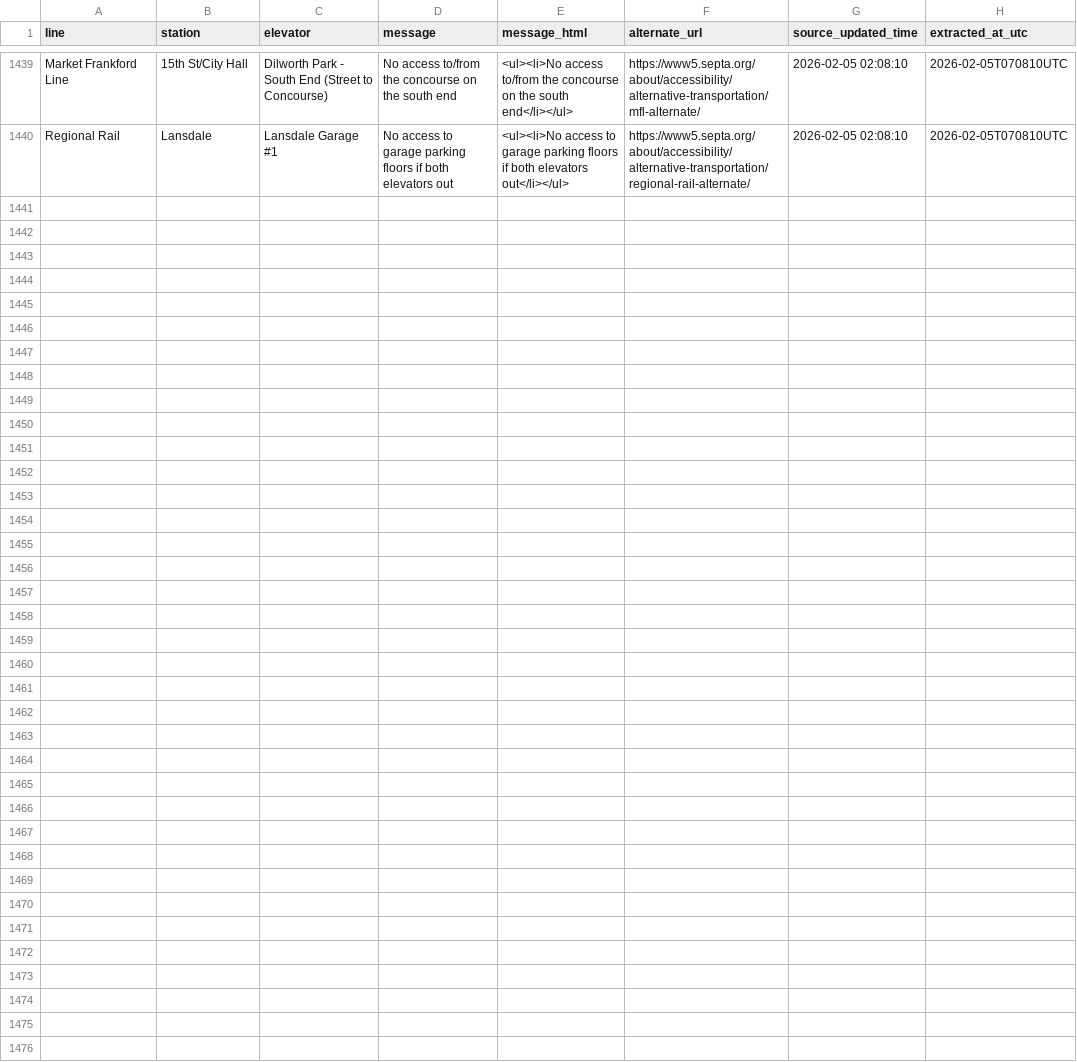
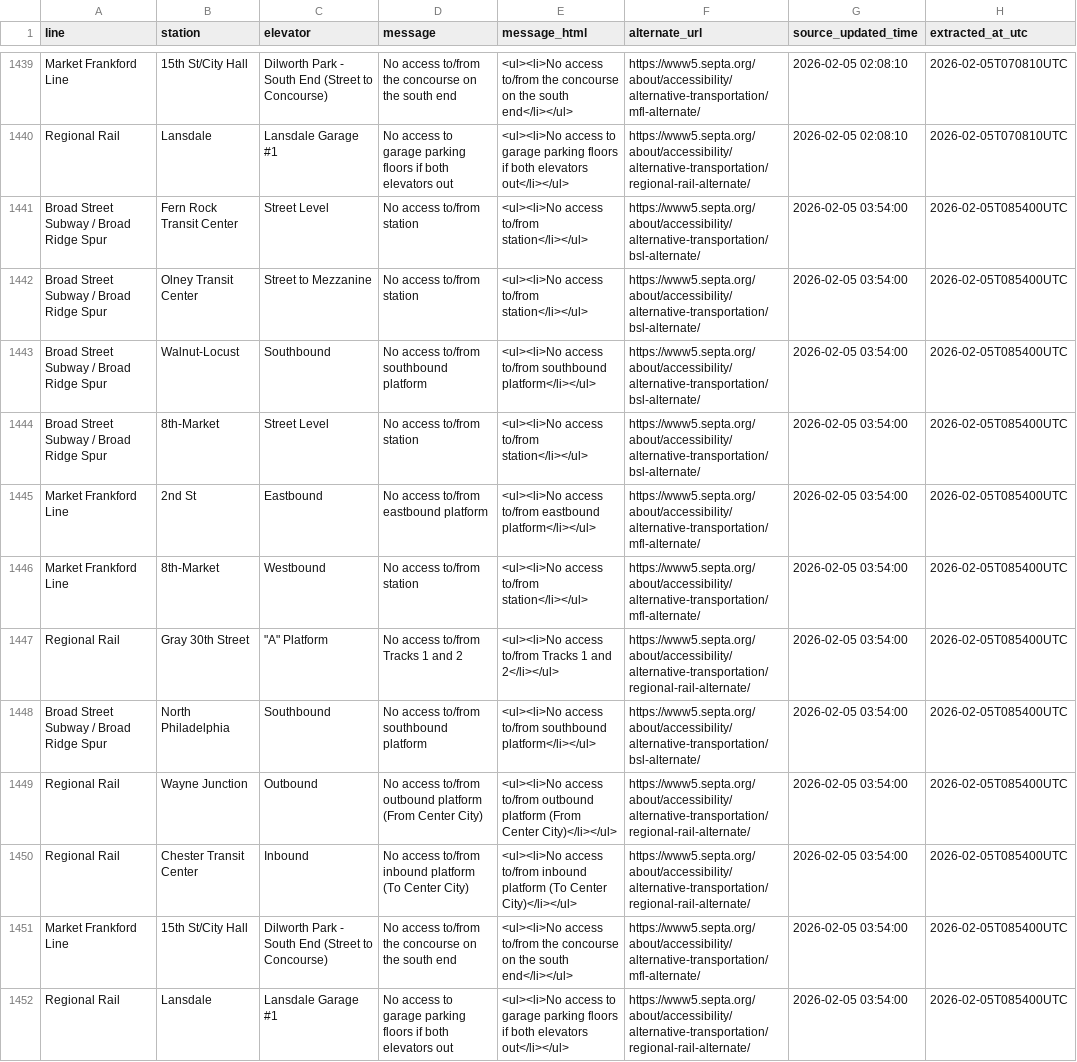
Before and after one commit to anyamemensah/data-archive, a CSV file: data/septa_elevator_outages/septa_elevator_outage_history.csv, drawn as a sheet; only a part is shown, gaps mark what is left out; the diff names each change by its address in the sheet, - before the commit and + after, or states it on an @@ line.

```diff
--- a/data/septa_elevator_outages/septa_elevator_outage_history.csv
+++ b/data/septa_elevator_outages/septa_elevator_outage_history.csv
+row 1441: Broad Street Subway / Broad Ridge Spur | Fern Rock Transit Center | Street Level | No access to/from station | <ul><li>No access to/from station</li></ul> | https://www5.septa.org/about/accessibility/alternative-transportation/bsl-alternate/ | 2026-02-05 03:54:00 | 2026-02-05T085400UTC
+row 1442: Broad Street Subway / Broad Ridge Spur | Olney Transit Center | Street to Mezzanine | No access to/from station | <ul><li>No access to/from station</li></ul> | https://www5.septa.org/about/accessibility/alternative-transportation/bsl-alternate/ | 2026-02-05 03:54:00 | 2026-02-05T085400UTC
+row 1443: Broad Street Subway / Broad Ridge Spur | Walnut-Locust | Southbound | No access to/from southbound platform | <ul><li>No access to/from southbound platform</li></ul> | https://www5.septa.org/about/accessibility/alternative-transportation/bsl-alternate/ | 2026-02-05 03:54:00 | 2026-02-05T085400UTC
+row 1444: Broad Street Subway / Broad Ridge Spur | 8th-Market | Street Level | No access to/from station | <ul><li>No access to/from station</li></ul> | https://www5.septa.org/about/accessibility/alternative-transportation/bsl-alternate/ | 2026-02-05 03:54:00 | 2026-02-05T085400UTC
+row 1445: Market Frankford Line | 2nd St | Eastbound | No access to/from eastbound platform | <ul><li>No access to/from eastbound platform</li></ul> | https://www5.septa.org/about/accessibility/alternative-transportation/mfl-alternate/ | 2026-02-05 03:54:00 | 2026-02-05T085400UTC
+row 1446: Market Frankford Line | 8th-Market | Westbound | No access to/from station | <ul><li>No access to/from station</li></ul> | https://www5.septa.org/about/accessibility/alternative-transportation/mfl-alternate/ | 2026-02-05 03:54:00 | 2026-02-05T085400UTC
+row 1447: Regional Rail | Gray 30th Street | "A" Platform | No access to/from Tracks 1 and 2 | <ul><li>No access to/from Tracks 1 and 2</li></ul> | https://www5.septa.org/about/accessibility/alternative-transportation/regional-rail-alternate/ | 2026-02-05 03:54:00 | 2026-02-05T085400UTC
+row 1448: Broad Street Subway / Broad Ridge Spur | North Philadelphia | Southbound | No access to/from southbound platform | <ul><li>No access to/from southbound platform</li></ul> | https://www5.septa.org/about/accessibility/alternative-transportation/bsl-alternate/ | 2026-02-05 03:54:00 | 2026-02-05T085400UTC
+row 1449: Regional Rail | Wayne Junction | Outbound | No access to/from outbound platform (From Center City) | <ul><li>No access to/from outbound platform (From Center City)</li></ul> | https://www5.septa.org/about/accessibility/alternative-transportation/regional-rail-alternate/ | 2026-02-05 03:54:00 | 2026-02-05T085400UTC
+row 1450: Regional Rail | Chester Transit Center | Inbound | No access to/from inbound platform (To Center City) | <ul><li>No access to/from inbound platform (To Center City)</li></ul> | https://www5.septa.org/about/accessibility/alternative-transportation/regional-rail-alternate/ | 2026-02-05 03:54:00 | 2026-02-05T085400UTC
+row 1451: Market Frankford Line | 15th St/City Hall | Dilworth Park - South End (Street to Concourse) | No access to/from the concourse on the south end | <ul><li>No access to/from the concourse on the south end</li></ul> | https://www5.septa.org/about/accessibility/alternative-transportation/mfl-alternate/ | 2026-02-05 03:54:00 | 2026-02-05T085400UTC
+row 1452: Regional Rail | Lansdale | Lansdale Garage #1 | No access to garage parking floors if both elevators out | <ul><li>No access to garage parking floors if both elevators out</li></ul> | https://www5.septa.org/about/accessibility/alternative-transportation/regional-rail-alternate/ | 2026-02-05 03:54:00 | 2026-02-05T085400UTC
```
